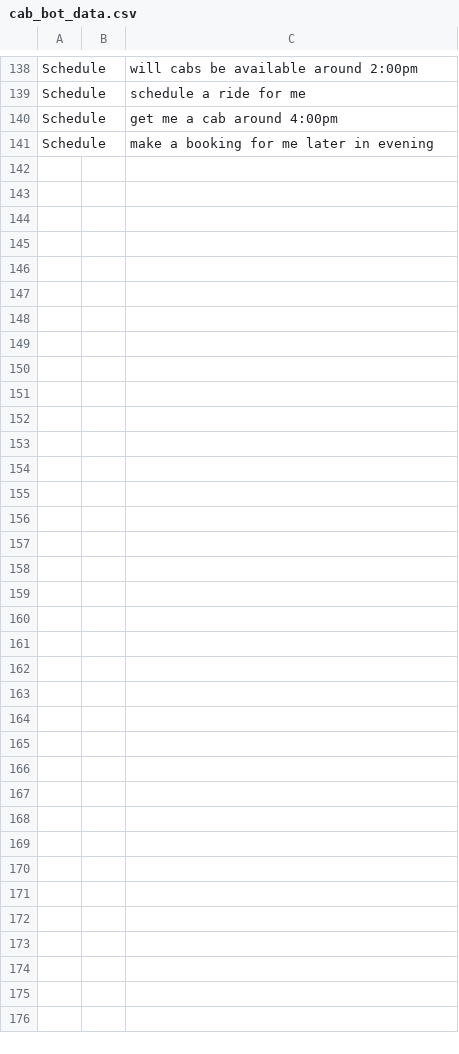
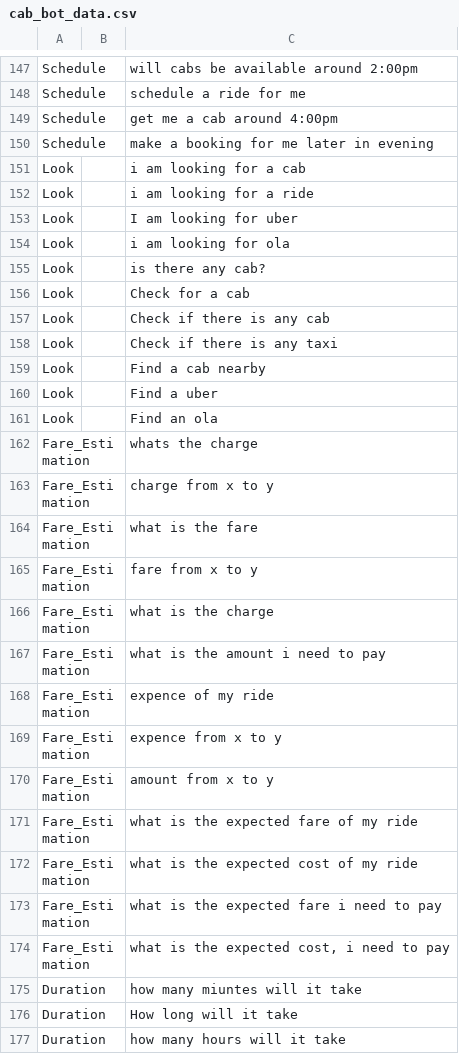
Before and after one commit to gnespatel1618/KabBot, a CSV file: cab_bot_data.csv, drawn as a sheet; only a part is shown, gaps mark what is left out; the diff covers the shown part only.

```diff
--- a/cab_bot_data.csv
+++ b/cab_bot_data.csv
@@ -141 +150,28 @@ Schedule,,get me a cab around 4:00pm
 Schedule,,make a booking for me later in evening
+Look,,i am looking for a cab
+Look,,i am looking for a ride
+Look,,I am looking for uber
+Look,,i am looking for ola
+Look,,is there any cab?
+Look,,Check for a cab
+Look,,Check if there is any cab
+Look,,Check if there is any taxi
+Look,,Find a cab nearby
+Look,,Find a uber
+Look,,Find an ola
+Fare_Estimation,,whats the charge
+Fare_Estimation,,charge from x to y
+Fare_Estimation,,what is the fare
+Fare_Estimation,,fare from x to y
+Fare_Estimation,,what is the charge
+Fare_Estimation,,what is the amount i need to pay
+Fare_Estimation,,expence of my ride
+Fare_Estimation,,expence from x to y
+Fare_Estimation,,amount from x to y
+Fare_Estimation,,what is the expected fare  of my ride
+Fare_Estimation,,what is the expected cost  of my ride
+Fare_Estimation,,what is the expected fare i need to pay
+Fare_Estimation,,"what is the expected cost, i need to pay"
+Duration,,how many miuntes will it take
+Duration,,How long will it take
+Duration,,how many hours will it take
```
Also changed, not shown: 9 added rows and 13 edited cells elsewhere in this file, 2 other files.
